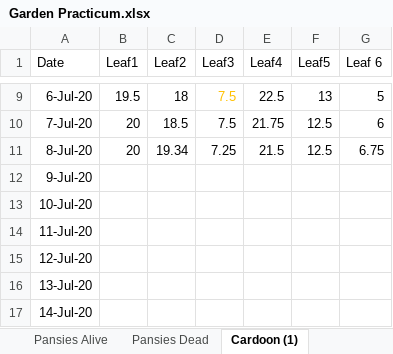
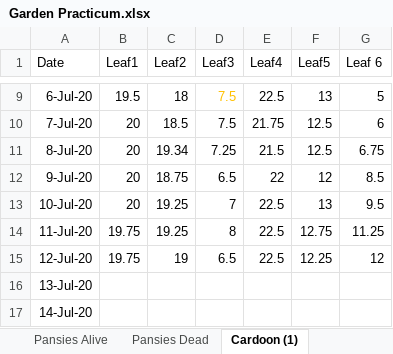
Before and after one commit to Nurrospody/SOURCE-Statistics-ILC, an Excel workbook: data_sources/Garden Practicum.xlsx, sheet Cardoon (1), drawn as a sheet; only a part is shown, gaps mark what is left out; values as stored, in another font and other column widths than the file's, no borders; the diff names each change by its address in the sheet, - before the commit and + after, or states it on an @@ line.

```diff
--- a/data_sources/Garden Practicum.xlsx (sheet Cardoon (1))
+++ b/data_sources/Garden Practicum.xlsx (sheet Cardoon (1))
-B12:B13 (Leaf1): (empty)
+B12:B13 (Leaf1): 20
-C12 (Leaf2): (empty)
+C12 (Leaf2): 18.75
-D12 (Leaf3): (empty)
+D12 (Leaf3): 6.5
-E12 (Leaf4): (empty)
+E12 (Leaf4): 22
-F12 (Leaf5): (empty)
+F12 (Leaf5): 12
-G12 (Leaf 6): (empty)
+G12 (Leaf 6): 8.5
-C13:C14 (Leaf2): (empty)
+C13:C14 (Leaf2): 19.25
-D13 (Leaf3): (empty)
+D13 (Leaf3): 7
-E13:E15 (Leaf4): (empty)
+E13:E15 (Leaf4): 22.5
-F13 (Leaf5): (empty)
+F13 (Leaf5): 13
-G13 (Leaf 6): (empty)
+G13 (Leaf 6): 9.5
-B14:B15 (Leaf1): (empty)
+B14:B15 (Leaf1): 19.75
-D14 (Leaf3): (empty)
+D14 (Leaf3): 8
-F14 (Leaf5): (empty)
+F14 (Leaf5): 12.75
-G14 (Leaf 6): (empty)
+G14 (Leaf 6): 11.25
-C15 (Leaf2): (empty)
+C15 (Leaf2): 19
-D15 (Leaf3): (empty)
+D15 (Leaf3): 6.5
-F15 (Leaf5): (empty)
+F15 (Leaf5): 12.25
-G15 (Leaf 6): (empty)
+G15 (Leaf 6): 12
```
Also changed, not shown: sheet Cardoon (2), sheet Pansies Alive, sheet Pansies Dead, 5 other files.
